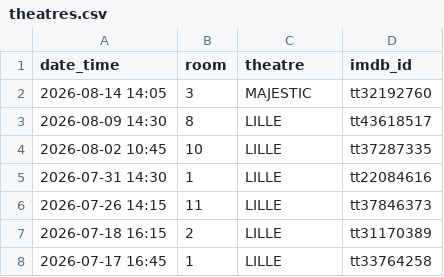
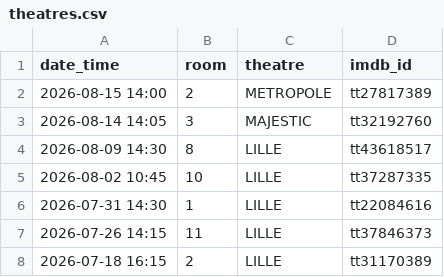
Before and after one commit to mcanouil/imdb-ratings, a CSV file: data/theatres.csv, drawn as a sheet; only a part is shown; the shorter side is filled out with more unchanged rows.

Commit message:
chore: update theatres.csv

```diff
--- a/data/theatres.csv
+++ b/data/theatres.csv
@@ -1,2 +1,3 @@
 date_time,room,theatre,imdb_id
+2026-08-15 14:00,2,METROPOLE,tt27817389
 2026-08-14 14:05,3,MAJESTIC,tt32192760
```
